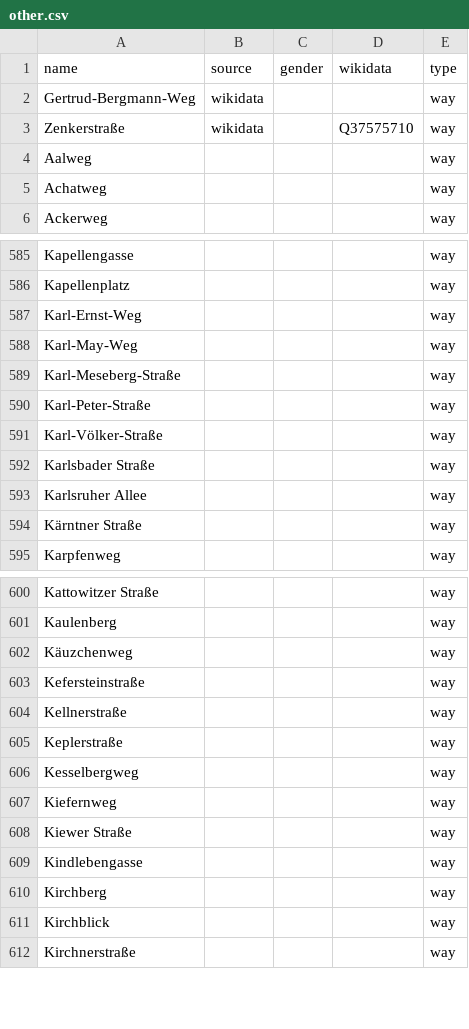
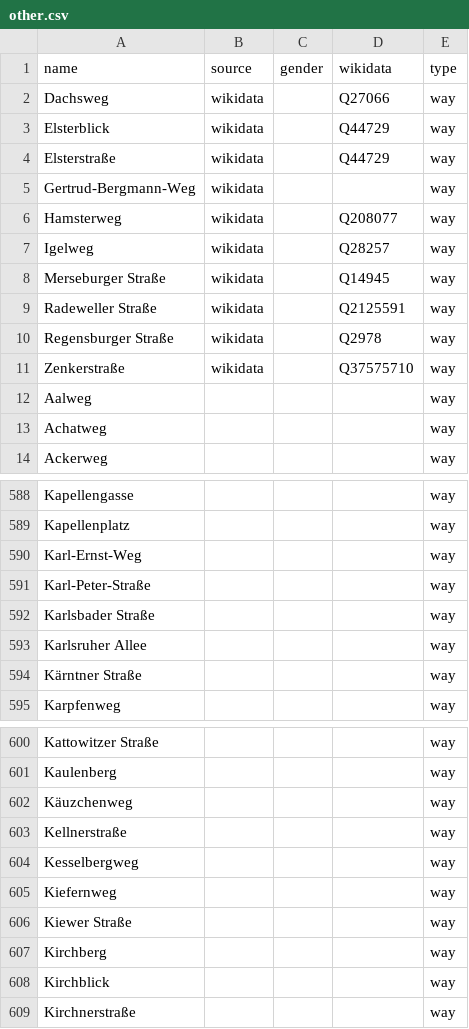
Before and after one commit to EqualStreetNames/equalstreetnames-halle-saale, a CSV file: data/other.csv, drawn as a sheet; only a part is shown, gaps mark what is left out; removed rows and columns are numbered as before the commit, all else as after; the diff covers the shown part only; the diff names each change by its address in the sheet, - before the commit and + after, or states it on an @@ line.

```diff
--- a/data/other.csv
+++ b/data/other.csv
+row 2: Dachsweg | wikidata |  | Q27066 | way
+row 3: Elsterblick | wikidata |  | Q44729 | way
+row 4: Elsterstraße | wikidata |  | Q44729 | way
+row 6: Hamsterweg | wikidata |  | Q208077 | way
+row 7: Igelweg | wikidata |  | Q28257 | way
+row 8: Merseburger Straße | wikidata |  | Q14945 | way
+row 9: Radeweller Straße | wikidata |  | Q2125591 | way
+row 10: Regensburger Straße | wikidata |  | Q2978 | way
-row 588: Karl-May-Weg |  |  |  | way
-row 589: Karl-Meseberg-Straße |  |  |  | way
-row 591: Karl-Völker-Straße |  |  |  | way
-row 603: Kefersteinstraße |  |  |  | way
-row 605: Keplerstraße |  |  |  | way
-row 609: Kindlebengasse |  |  |  | way
```
Also changed, not shown: 12 removed rows elsewhere in this file, data/gender.csv, 3 other files.
